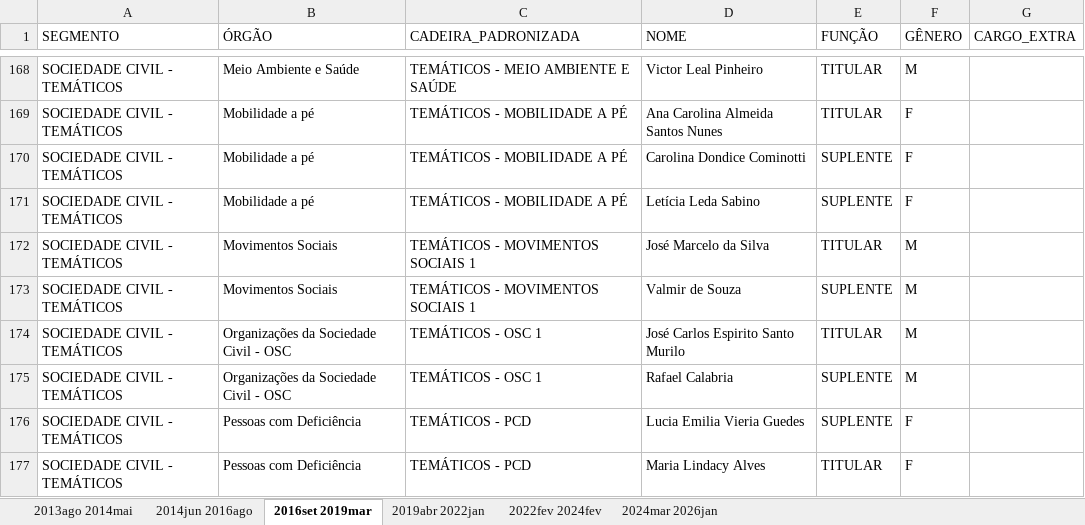
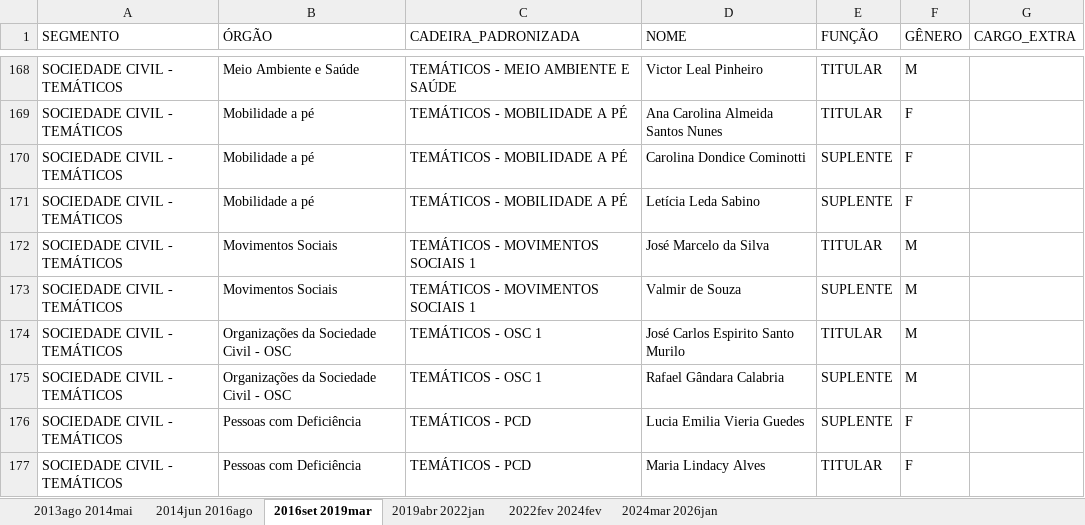
Before and after one commit to giselehbarbosa-dev/CodigoCMTT, an Excel workbook: dados/base_dados/base_mandatosCMTT.xlsx, sheet 2016set 2019mar, drawn as a sheet; only a part is shown, gaps mark what is left out; values as stored, in another font and other column widths than the file's, no borders; the diff names each change by its address in the sheet, - before the commit and + after, or states it on an @@ line.

```diff
--- a/dados/base_dados/base_mandatosCMTT.xlsx (sheet 2016set 2019mar)
+++ b/dados/base_dados/base_mandatosCMTT.xlsx (sheet 2016set 2019mar)
-D175 (NOME): Rafael Calabria
+D175 (NOME): Rafael Gândara Calabria
```
Also changed, not shown: sheet 2019abr 2022jan, 2 other files.
